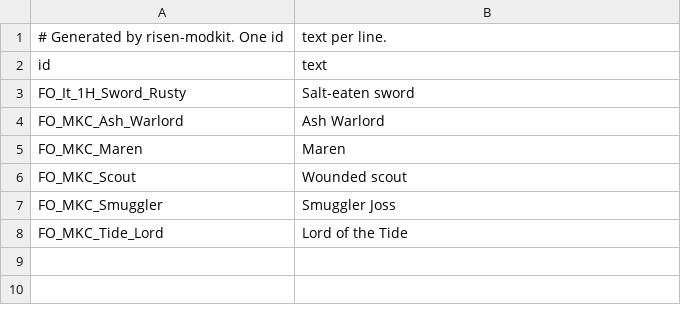
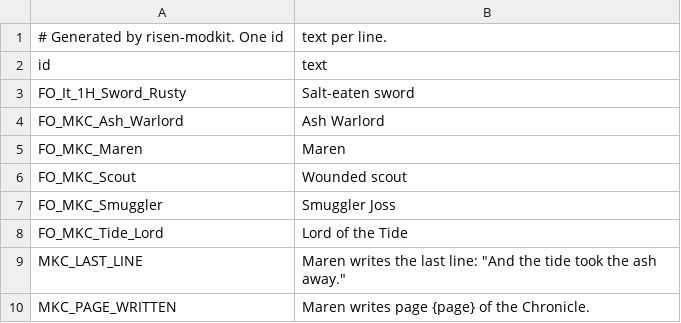
Before and after one commit to kirides/risen-spass, a CSV file: mods/chronicle_example/strings/all.csv, drawn as a sheet.

```diff
--- a/mods/chronicle_example/strings/all.csv
+++ b/mods/chronicle_example/strings/all.csv
@@ -8 +8,3 @@ FO_MKC_Smuggler;"Smuggler Joss"
 FO_MKC_Tide_Lord;"Lord of the Tide"
+MKC_LAST_LINE;"Maren writes the last line: ""And the tide took the ash away."""
+MKC_PAGE_WRITTEN;"Maren writes page {page} of the Chronicle."
```
Also changed, not shown: mods/chronicle_example/strings/German.csv, 16 other files.
